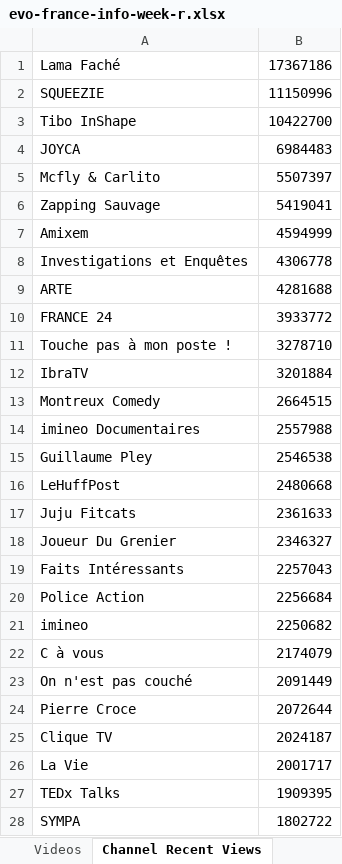
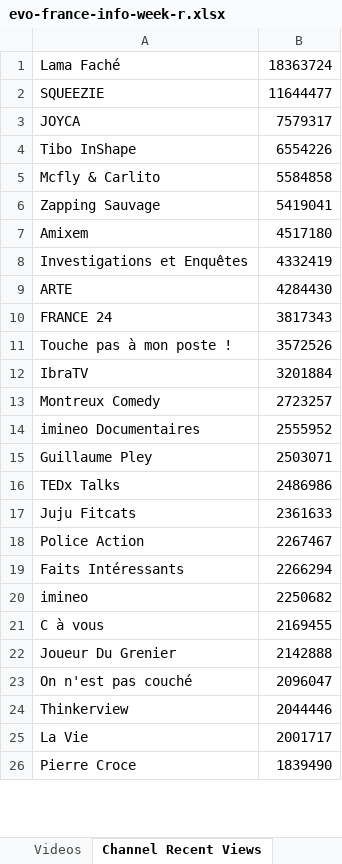
Before and after one commit to pnbt/youtube-transparency, an Excel workbook: app/assets/data/info/evo-france-info-week-r.xlsx, sheet Channel Recent Views, drawn as a sheet; only a part is shown; values as stored, in another font and other column widths than the file's, no borders; removed rows and columns are numbered as before the commit, all else as after; the diff covers the shown part only; the diff names each change by its address in the sheet, - before the commit and + after, or states it on an @@ line.

```diff
--- a/app/assets/data/info/evo-france-info-week-r.xlsx (sheet Channel Recent Views)
+++ b/app/assets/data/info/evo-france-info-week-r.xlsx (sheet Channel Recent Views)
-B1: 17367186
+B1: 18363724
-B2: 11150996
+B2: 11644477
-row 3: Tibo InShape | 10422700
-B3: 6984483
+B3: 7579317
+row 4: Tibo InShape | 6554226
-B5: 5507397
+B5: 5584858
-B7: 4594999
+B7: 4517180
-B8: 4306778
+B8: 4332419
-B9: 4281688
+B9: 4284430
-B10: 3933772
+B10: 3817343
-B11: 3278710
+B11: 3572526
-B13: 2664515
+B13: 2723257
-B14: 2557988
+B14: 2555952
-B15: 2546538
+B15: 2503071
-row 16: LeHuffPost | 2480668
+row 16: TEDx Talks | 2486986
-row 18: Joueur Du Grenier | 2346327
-row 19: Faits Intéressants | 2257043
-B18: 2256684
+B18: 2267467
+row 19: Faits Intéressants | 2266294
-B21: 2174079
+B21: 2169455
+row 22: Joueur Du Grenier | 2142888
-B23: 2091449
+B23: 2096047
-row 24: Pierre Croce | 2072644
-row 25: Clique TV | 2024187
+row 24: Thinkerview | 2044446
-row 27: TEDx Talks | 1909395
-row 28: SYMPA | 1802722
+row 26: Pierre Croce | 1839490
```
Also changed, not shown: 301 added rows, 299 removed rows, 3 moved rows and 73 edited cells elsewhere in this sheet, sheet Videos, app/assets/data/info/evo-france-info-3days-r.xlsx, app/assets/data/info/evo-france-info-3days-v.xlsx, 9 other files.
